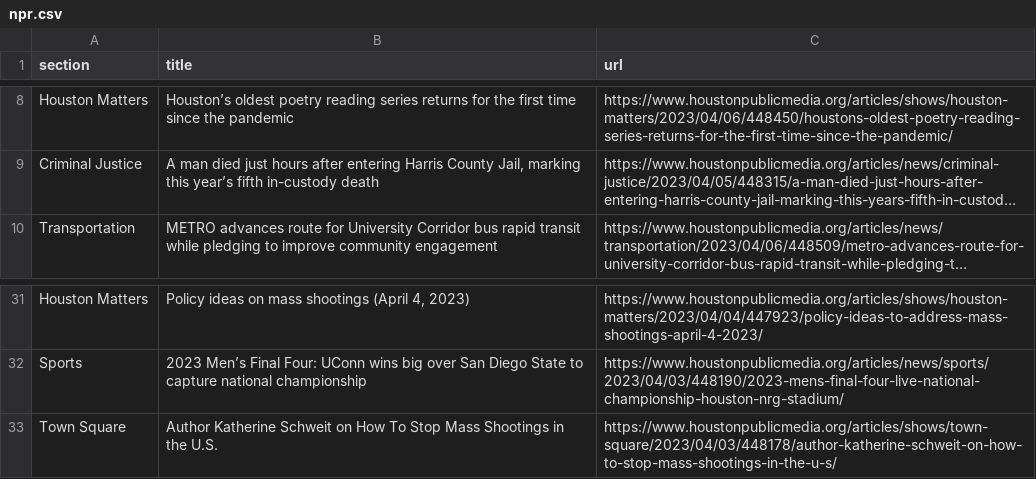
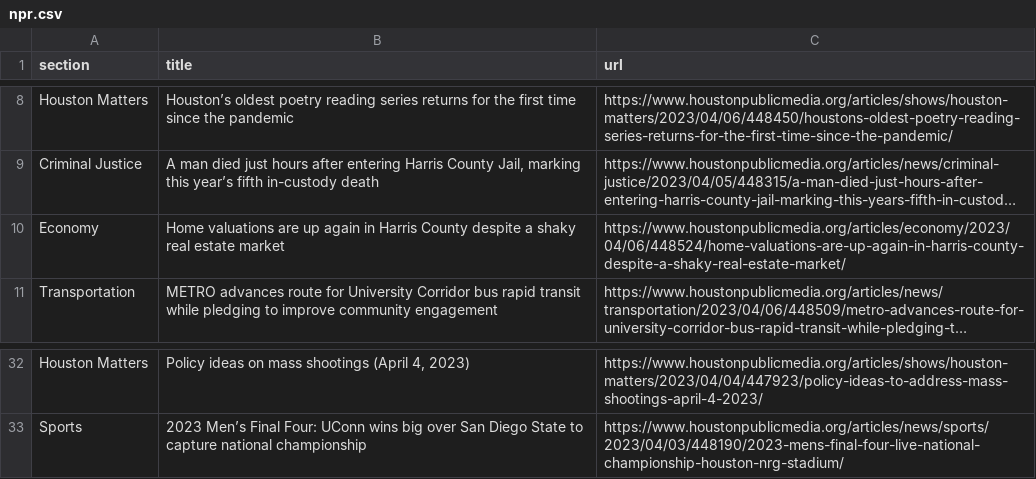
Before and after one commit to js5966/auto_run, a CSV file: npr.csv, drawn as a sheet; only a part is shown, gaps mark what is left out; long unchanged cells end in …; removed rows and columns are numbered as before the commit, all else as after; the diff names each change by its address in the sheet, - before the commit and + after, or states it on an @@ line.

```diff
--- a/npr.csv
+++ b/npr.csv
+row 10: Economy | Home valuations are up again in Harris County despite a shaky real estate market | https://www.houstonpublicmedia.org/articles/economy/2023/04/06/448524/home-valuations-are-up-again-in-harris-county-despite-a-shaky-real-estate-market/
-row 33: Town Square | Author Katherine Schweit on How To Stop Mass Shootings in the U.S. | https://www.houstonpublicmedia.org/articles/shows/town-square/2023/04/03/448178/author-katherine-schweit-on-how-to-stop-mass-shootings-in-the-u-s/
```
